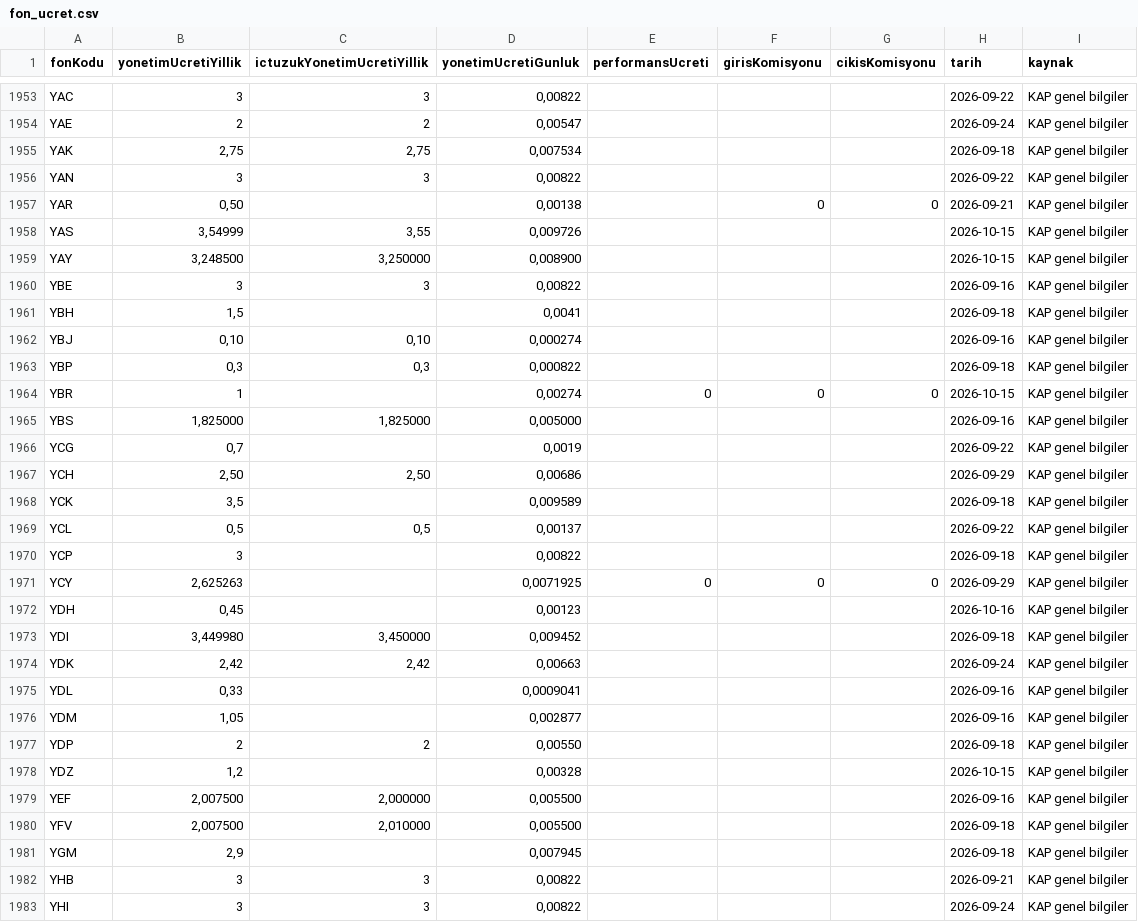
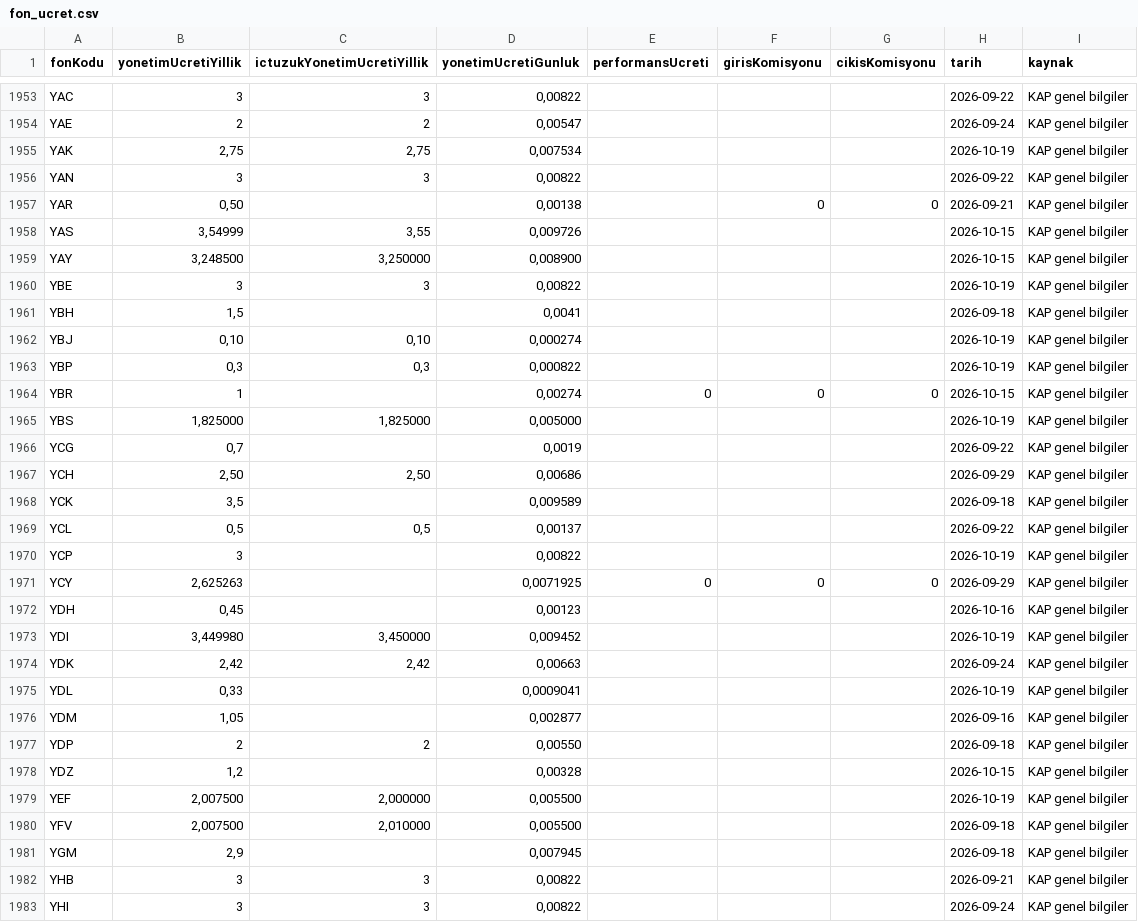
Before and after one commit to sercannnnn/fon-analiz-veri, a CSV file: veri/fon_ucret.csv, drawn as a sheet; only a part is shown, gaps mark what is left out; the diff covers the shown part only.

```diff
--- a/veri/fon_ucret.csv
+++ b/veri/fon_ucret.csv
@@ -1954,3 +1954,3 @@ YAC,3,3,"0,00822",,,,2026-09-22,KAP genel bilgiler
 YAE,2,2,"0,00547",,,,2026-09-24,KAP genel bilgiler
-YAK,"2,75","2,75","0,007534",,,,2026-09-18,KAP genel bilgiler
+YAK,"2,75","2,75","0,007534",,,,2026-10-19,KAP genel bilgiler
 YAN,3,3,"0,00822",,,,2026-09-22,KAP genel bilgiler
@@ -1959,8 +1959,8 @@ YAS,"3,54999","3,55","0,009726",,,,2026-10-15,KAP genel bilgiler
 YAY,"3,248500","3,250000","0,008900",,,,2026-10-15,KAP genel bilgiler
-YBE,3,3,"0,00822",,,,2026-09-16,KAP genel bilgiler
+YBE,3,3,"0,00822",,,,2026-10-19,KAP genel bilgiler
 YBH,"1,5",,"0,0041",,,,2026-09-18,KAP genel bilgiler
-YBJ,"0,10","0,10","0,000274",,,,2026-09-16,KAP genel bilgiler
-YBP,"0,3","0,3","0,000822",,,,2026-09-18,KAP genel bilgiler
+YBJ,"0,10","0,10","0,000274",,,,2026-10-19,KAP genel bilgiler
+YBP,"0,3","0,3","0,000822",,,,2026-10-19,KAP genel bilgiler
 YBR,1,,"0,00274",0,0,0,2026-10-15,KAP genel bilgiler
-YBS,"1,825000","1,825000","0,005000",,,,2026-09-16,KAP genel bilgiler
+YBS,"1,825000","1,825000","0,005000",,,,2026-10-19,KAP genel bilgiler
 YCG,"0,7",,"0,0019",,,,2026-09-22,KAP genel bilgiler
@@ -1969,8 +1969,8 @@ YCK,"3,5",,"0,009589",,,,2026-09-18,KAP genel bilgiler
 YCL,"0,5","0,5","0,00137",,,,2026-09-22,KAP genel bilgiler
-YCP,3,,"0,00822",,,,2026-09-18,KAP genel bilgiler
+YCP,3,,"0,00822",,,,2026-10-19,KAP genel bilgiler
 YCY,"2,625263",,"0,0071925",0,0,0,2026-09-29,KAP genel bilgiler
 YDH,"0,45",,"0,00123",,,,2026-10-16,KAP genel bilgiler
-YDI,"3,449980","3,450000","0,009452",,,,2026-09-18,KAP genel bilgiler
+YDI,"3,449980","3,450000","0,009452",,,,2026-10-19,KAP genel bilgiler
 YDK,"2,42","2,42","0,00663",,,,2026-09-24,KAP genel bilgiler
-YDL,"0,33",,"0,0009041",,,,2026-09-16,KAP genel bilgiler
+YDL,"0,33",,"0,0009041",,,,2026-10-19,KAP genel bilgiler
 YDM,"1,05",,"0,002877",,,,2026-09-16,KAP genel bilgiler
@@ -1978,3 +1978,3 @@ YDP,2,2,"0,00550",,,,2026-09-18,KAP genel bilgiler
 YDZ,"1,2",,"0,00328",,,,2026-10-15,KAP genel bilgiler
-YEF,"2,007500","2,000000","0,005500",,,,2026-09-16,KAP genel bilgiler
+YEF,"2,007500","2,000000","0,005500",,,,2026-10-19,KAP genel bilgiler
 YFV,"2,007500","2,010000","0,005500",,,,2026-09-18,KAP genel bilgiler
```
Also changed, not shown: 139 edited cells elsewhere in this file, 3 other files.
